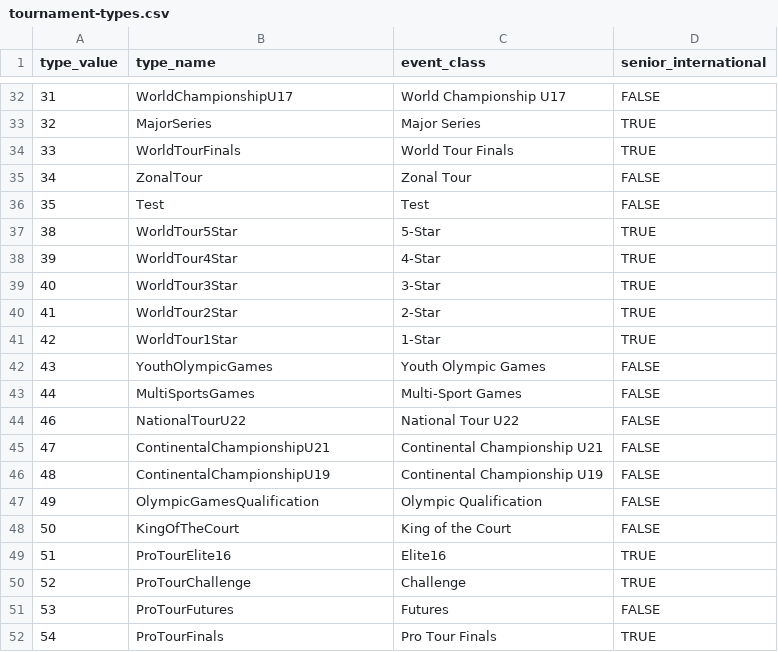
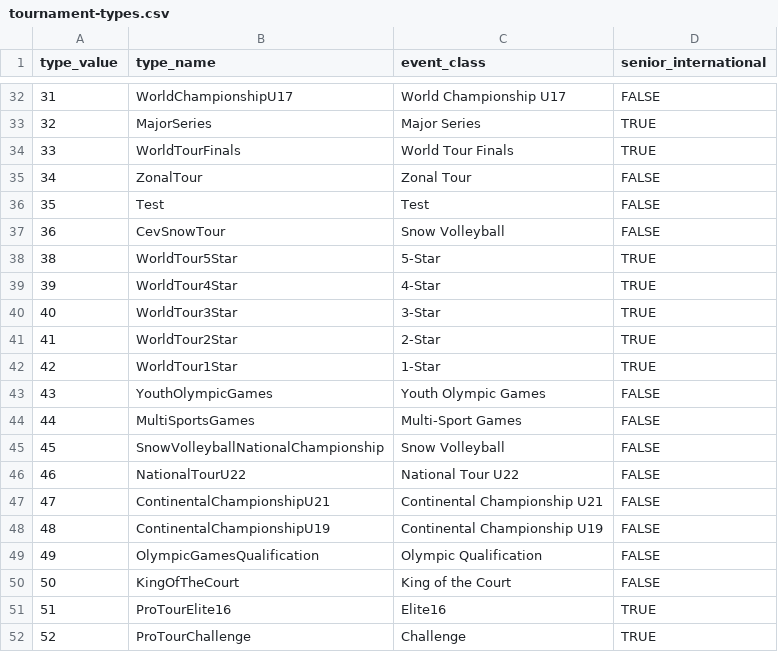
Before and after one commit to BrianHurler/fivb-events-and-elo, a CSV file: config/tournament-types.csv, drawn as a sheet; only a part is shown, gaps mark what is left out; the shorter side is filled out with more unchanged rows; the diff names each change by its address in the sheet, - before the commit and + after, or states it on an @@ line.

Commit message:
Classify VIS snow volleyball tournament types

```diff
--- a/config/tournament-types.csv
+++ b/config/tournament-types.csv
+row 37: 36 | CevSnowTour | Snow Volleyball | FALSE
+row 45: 45 | SnowVolleyballNationalChampionship | Snow Volleyball | FALSE
```
